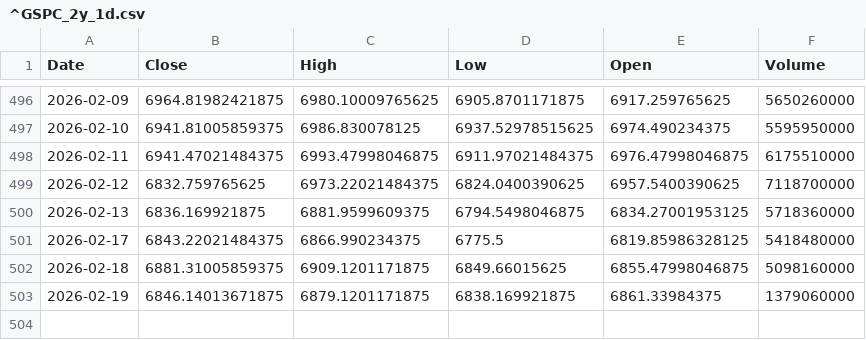
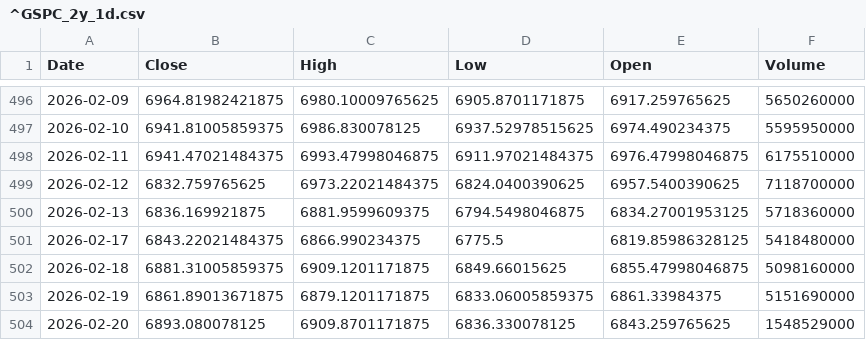
Before and after one commit to TunahanKicci/FinanceML-Pipeline, a CSV file: data/cache/^GSPC_2y_1d.csv, drawn as a sheet; only a part is shown, gaps mark what is left out.

```diff
--- a/data/cache/^GSPC_2y_1d.csv
+++ b/data/cache/^GSPC_2y_1d.csv
@@ -502,2 +502,3 @@ Date,Close,High,Low,Open,Volume
 2026-02-18,6881.31005859375,6909.1201171875,6849.66015625,6855.47998046875,5098160000
-2026-02-19,6846.14013671875,6879.1201171875,6838.169921875,6861.33984375,1379060000
+2026-02-19,6861.89013671875,6879.1201171875,6833.06005859375,6861.33984375,5151690000
+2026-02-20,6893.080078125,6909.8701171875,6836.330078125,6843.259765625,1548529000
```
Also changed, not shown: data/cache/AMZN_2y_1d.csv, data/cache/JPM_2y_1d.csv, 18 other files.
